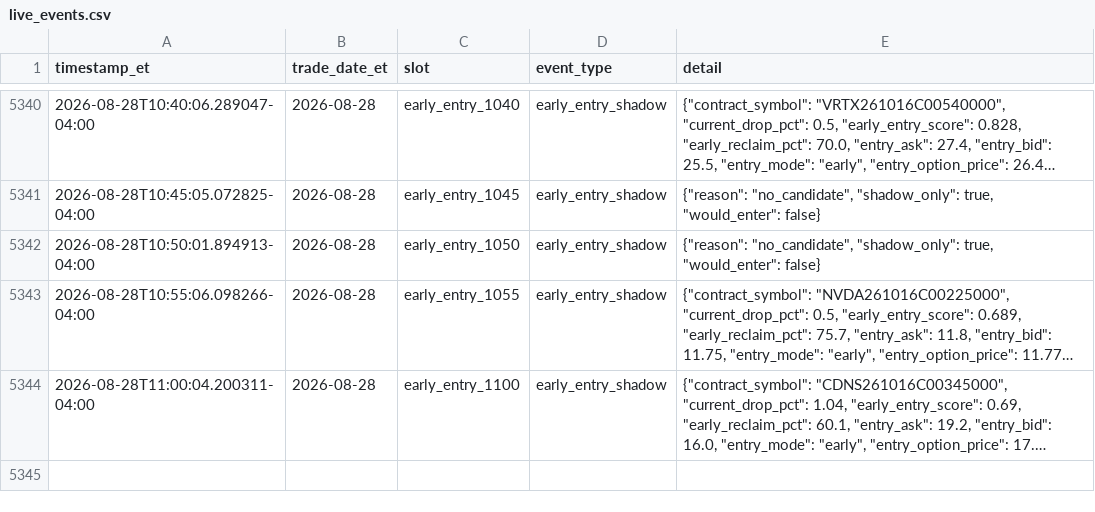
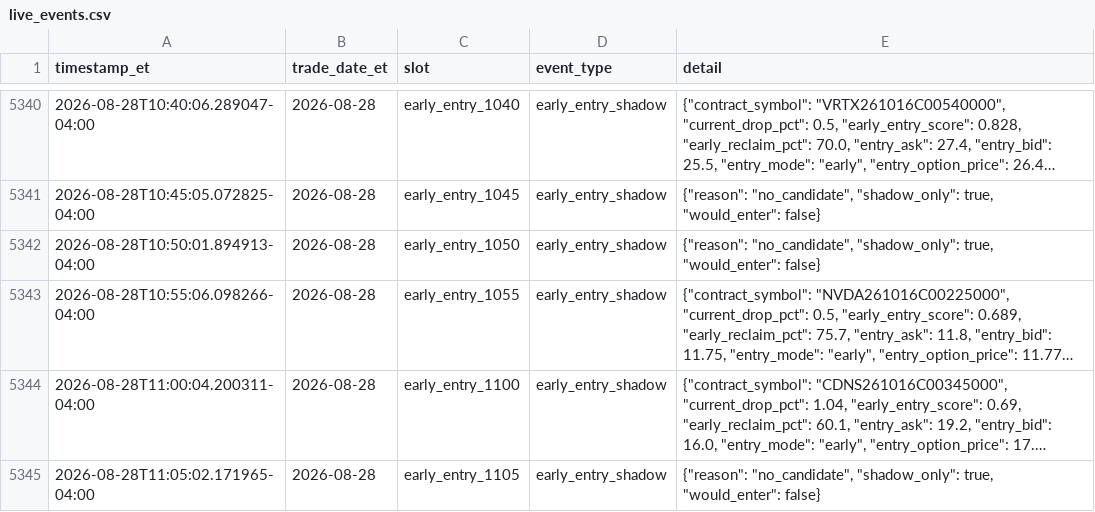
Before and after one commit to randomwalkhan/Short-Term-Reversal-Strategy, a CSV file: results/reversal_3_3_live/live_events.csv, drawn as a sheet; only a part is shown, gaps mark what is left out; long unchanged cells end in …; the diff names each change by its address in the sheet, - before the commit and + after, or states it on an @@ line.

Commit message:
Update Reversal 3.5 live paper test 2026-08-28 11:05 ET

```diff
--- a/results/reversal_3_3_live/live_events.csv
+++ b/results/reversal_3_3_live/live_events.csv
+row 5345: 2026-08-28T11:05:02.171965-04:00 | 2026-08-28 | early_entry_1105 | early_entry_shadow | {"reason": "no_candidate", "shadow_only": true, "would_enter": false}
```
Also changed, not shown: 7 other files.
